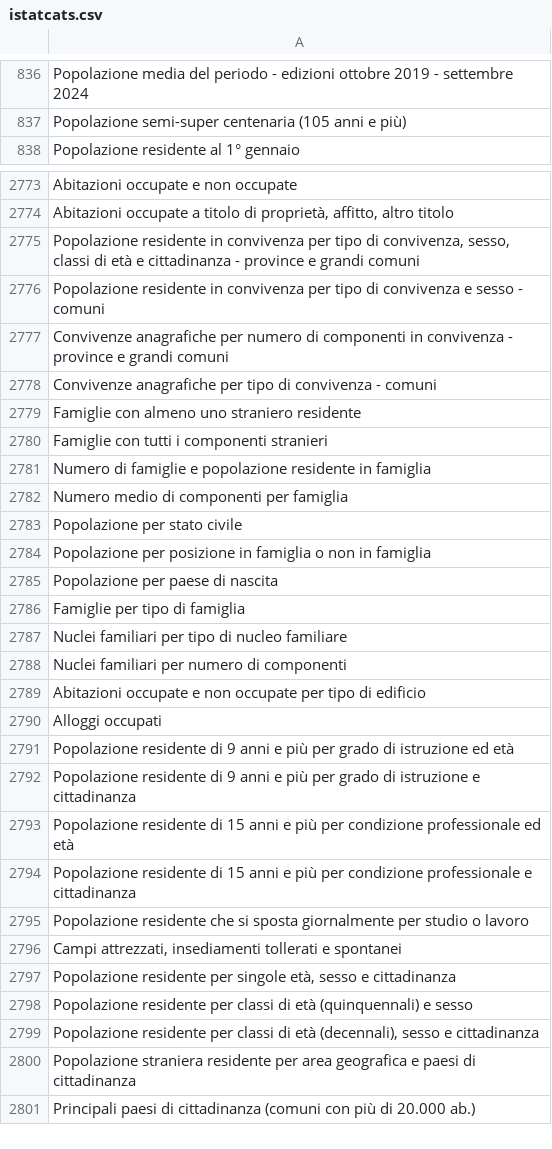
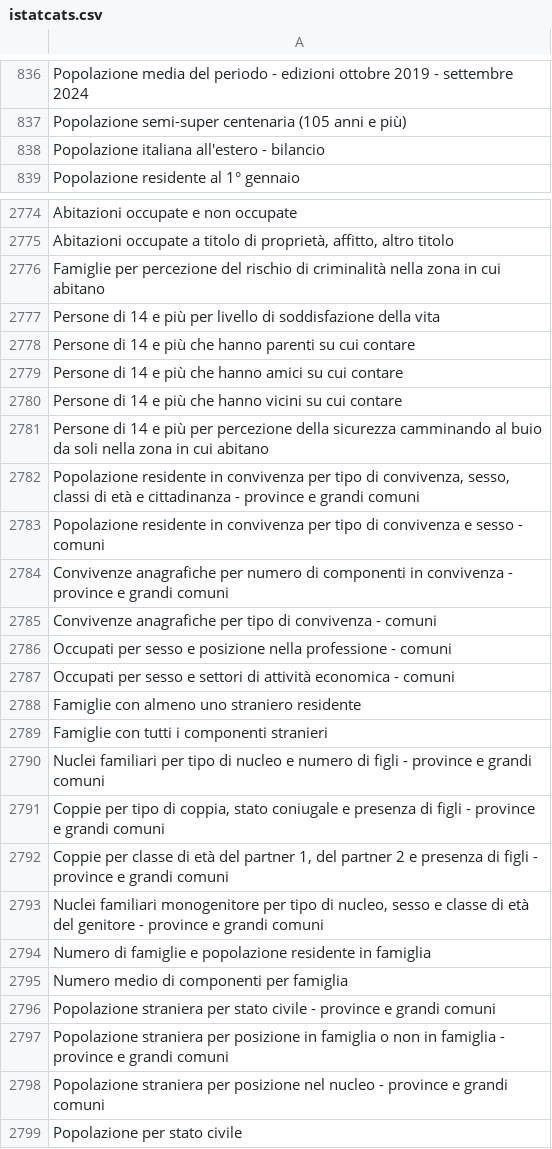
Before and after one commit to ondata/guida-api-istat, a CSV file: data/jiku_istat/istatcats.csv, drawn as a sheet; only a part is shown, gaps mark what is left out; the shorter side is filled out with more unchanged rows; the diff covers the shown part only.

```diff
--- a/data/jiku_istat/istatcats.csv
+++ b/data/jiku_istat/istatcats.csv
@@ -837,2 +837,3 @@
 "Popolazione semi-super centenaria (105 anni e più)"
+"Popolazione italiana all'estero - bilancio"
 "Popolazione residente  al 1° gennaio"
@@ -2774,2 +2775,8 @@
 "Abitazioni occupate a titolo di proprietà, affitto, altro titolo"
+"Famiglie per percezione del rischio di criminalità nella zona in cui abitano"
+"Persone di 14 e più per livello di soddisfazione della vita"
+"Persone di 14 e più che hanno parenti su cui contare"
+"Persone di 14 e più che hanno amici su cui contare"
+"Persone di 14 e più che hanno vicini su cui contare"
+"Persone di 14 e più per percezione della sicurezza camminando al buio da soli nella zona in cui abitano"
 "Popolazione residente in convivenza per tipo di convivenza, sesso, classi di età e cittadinanza - province e grandi comuni"
@@ -2778,6 +2785,15 @@
 "Convivenze anagrafiche per tipo di convivenza - comuni"
+"Occupati per sesso e posizione nella professione - comuni"
+"Occupati per sesso e settori di attività economica - comuni"
 "Famiglie con almeno uno straniero residente"
 "Famiglie con tutti i componenti stranieri"
+"Nuclei familiari per tipo di nucleo e numero di figli - province e grandi comuni"
+"Coppie per tipo di coppia, stato coniugale e presenza di figli - province e grandi comuni"
+"Coppie per classe di età del partner 1, del partner 2 e presenza di figli - province e grandi comuni"
+"Nuclei familiari monogenitore per tipo di nucleo, sesso e classe di età del genitore - province e grandi comuni"
 "Numero di famiglie e popolazione residente in famiglia"
 "Numero medio di componenti per famiglia"
+"Popolazione straniera per stato civile - province e grandi comuni"
+"Popolazione straniera per posizione in famiglia o non in famiglia - province e grandi comuni"
+"Popolazione straniera per posizione nel nucleo - province e grandi comuni"
 "Popolazione per stato civile"
```
Also changed, not shown: 24 added rows and 1 moved row elsewhere in this file, 4 other files.
